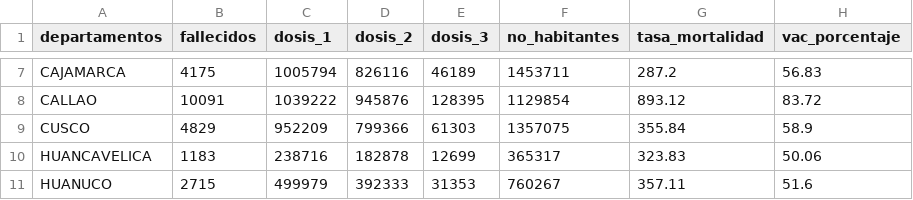
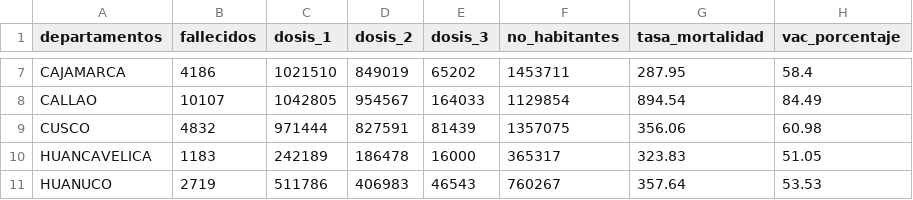
Before and after one commit to xxotto/covid19-Peru, a CSV file: Data/DP2_TOTAL_vacunados_y_fallecidos_x_departamento.csv, drawn as a sheet; only a part is shown, gaps mark what is left out; the diff covers the shown part only; the diff names each change by its address in the sheet, - before the commit and + after, or states it on an @@ line.

```diff
--- a/Data/DP2_TOTAL_vacunados_y_fallecidos_x_departamento.csv
+++ b/Data/DP2_TOTAL_vacunados_y_fallecidos_x_departamento.csv
-B7 (fallecidos): 4175
+B7 (fallecidos): 4186
-C7 (dosis_1): 1005794
+C7 (dosis_1): 1021510
-D7 (dosis_2): 826116
+D7 (dosis_2): 849019
-E7 (dosis_3): 46189
+E7 (dosis_3): 65202
-G7 (tasa_mortalidad): 287.2
+G7 (tasa_mortalidad): 287.95
-H7 (vac_porcentaje): 56.83
+H7 (vac_porcentaje): 58.4
-B8 (fallecidos): 10091
+B8 (fallecidos): 10107
-C8 (dosis_1): 1039222
+C8 (dosis_1): 1042805
-D8 (dosis_2): 945876
+D8 (dosis_2): 954567
-E8 (dosis_3): 128395
+E8 (dosis_3): 164033
-G8 (tasa_mortalidad): 893.12
+G8 (tasa_mortalidad): 894.54
-H8 (vac_porcentaje): 83.72
+H8 (vac_porcentaje): 84.49
-B9 (fallecidos): 4829
+B9 (fallecidos): 4832
-C9 (dosis_1): 952209
+C9 (dosis_1): 971444
-D9 (dosis_2): 799366
+D9 (dosis_2): 827591
-E9 (dosis_3): 61303
+E9 (dosis_3): 81439
-G9 (tasa_mortalidad): 355.84
+G9 (tasa_mortalidad): 356.06
-H9 (vac_porcentaje): 58.9
+H9 (vac_porcentaje): 60.98
-C10 (dosis_1): 238716
+C10 (dosis_1): 242189
-D10 (dosis_2): 182878
+D10 (dosis_2): 186478
-E10 (dosis_3): 12699
+E10 (dosis_3): 16000
-H10 (vac_porcentaje): 50.06
+H10 (vac_porcentaje): 51.05
-B11 (fallecidos): 2715
+B11 (fallecidos): 2719
-C11 (dosis_1): 499979
+C11 (dosis_1): 511786
-D11 (dosis_2): 392333
+D11 (dosis_2): 406983
-E11 (dosis_3): 31353
+E11 (dosis_3): 46543
-G11 (tasa_mortalidad): 357.11
+G11 (tasa_mortalidad): 357.64
-H11 (vac_porcentaje): 51.6
+H11 (vac_porcentaje): 53.53
```
Also changed, not shown: 118 edited cells elsewhere in this file, Data/DP1_vacunados_y_fallecidos_x_semanaEpi.csv, 8 other files.
